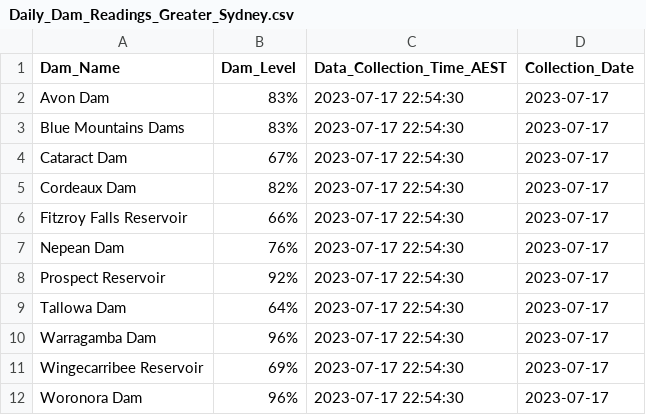
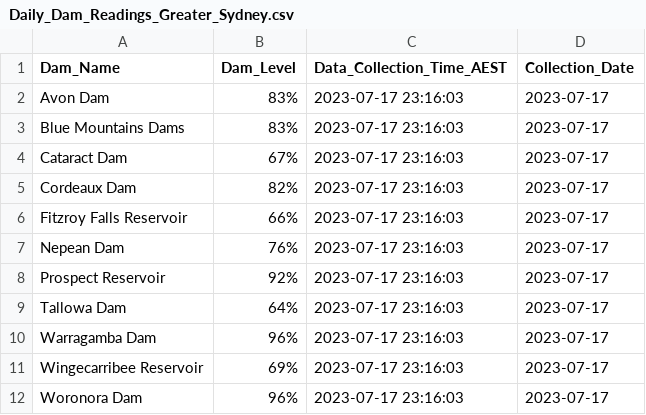
Before and after one commit to snazzyandy/Modelling-and-EDA, a CSV file: Greater_Sydney_Dam_Levels/Daily_Dam_Readings_Greater_Sydney.csv, drawn as a sheet.

Commit message:
Timestamp Change
Making it so all refreshes are loaded not just daily - might fix the merge issues on the action script

```diff
--- a/Greater_Sydney_Dam_Levels/Daily_Dam_Readings_Greater_Sydney.csv
+++ b/Greater_Sydney_Dam_Levels/Daily_Dam_Readings_Greater_Sydney.csv
@@ -1,12 +1,12 @@
 "Dam_Name","Dam_Level","Data_Collection_Time_AEST","Collection_Date"
-"Avon Dam","83%","2023-07-17 22:54:30","2023-07-17"
-"Blue Mountains Dams","83%","2023-07-17 22:54:30","2023-07-17"
-"Cataract Dam","67%","2023-07-17 22:54:30","2023-07-17"
-"Cordeaux Dam","82%","2023-07-17 22:54:30","2023-07-17"
-"Fitzroy Falls Reservoir","66%","2023-07-17 22:54:30","2023-07-17"
-"Nepean Dam","76%","2023-07-17 22:54:30","2023-07-17"
-"Prospect Reservoir","92%","2023-07-17 22:54:30","2023-07-17"
-"Tallowa Dam","64%","2023-07-17 22:54:30","2023-07-17"
-"Warragamba Dam","96%","2023-07-17 22:54:30","2023-07-17"
-"Wingecarribee Reservoir","69%","2023-07-17 22:54:30","2023-07-17"
-"Woronora Dam","96%","2023-07-17 22:54:30","2023-07-17"
+"Avon Dam","83%","2023-07-17 23:16:03","2023-07-17"
+"Blue Mountains Dams","83%","2023-07-17 23:16:03","2023-07-17"
+"Cataract Dam","67%","2023-07-17 23:16:03","2023-07-17"
+"Cordeaux Dam","82%","2023-07-17 23:16:03","2023-07-17"
+"Fitzroy Falls Reservoir","66%","2023-07-17 23:16:03","2023-07-17"
+"Nepean Dam","76%","2023-07-17 23:16:03","2023-07-17"
+"Prospect Reservoir","92%","2023-07-17 23:16:03","2023-07-17"
+"Tallowa Dam","64%","2023-07-17 23:16:03","2023-07-17"
+"Warragamba Dam","96%","2023-07-17 23:16:03","2023-07-17"
+"Wingecarribee Reservoir","69%","2023-07-17 23:16:03","2023-07-17"
+"Woronora Dam","96%","2023-07-17 23:16:03","2023-07-17"
```
Also changed, not shown: 4 other files.
